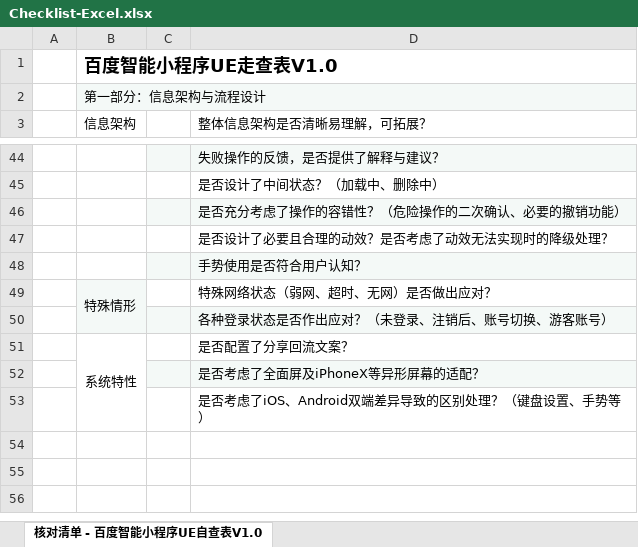
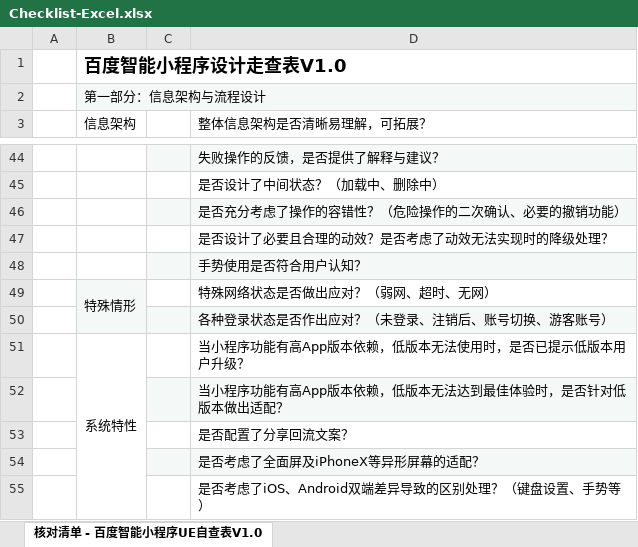
Before and after one commit to swan-team/swan-docs, an Excel workbook: source/img/design/resource/Checklist-Excel.xlsx, sheet 核对清单 - 百度智能小程序UE自查表V1.0, drawn as a sheet; only a part is shown, gaps mark what is left out; values as stored, in another font and other column widths than the file's, no borders; addresses are those after the commit; the diff names each change by its address in the sheet, - before the commit and + after, or states it on an @@ line.

```diff
--- a/source/img/design/resource/Checklist-Excel.xlsx (sheet 核对清单 - 百度智能小程序UE自查表V1.0)
+++ b/source/img/design/resource/Checklist-Excel.xlsx (sheet 核对清单 - 百度智能小程序UE自查表V1.0)
-B1: 百度智能小程序UE走查表V1.0
+B1: 百度智能小程序设计走查表V1.0
-D49: 特殊网络状态（弱网、超时、无网）是否做出应对？
+D49: 特殊网络状态是否做出应对？（弱网、超时、无网）
-D51: 是否配置了分享回流文案？
+D51: 当小程序功能有高App版本依赖，低版本无法使用时，是否已提示低版本用户升级？
+row 52:  |  |  | 当小程序功能有高App版本依赖，低版本无法达到最佳体验时，是否针对低版本做出适配？
+row 53:  |  |  | 是否配置了分享回流文案？
-B54 fill: #F4F9F7
+B54 fill: none
```
Also changed, not shown: 2 other files.
